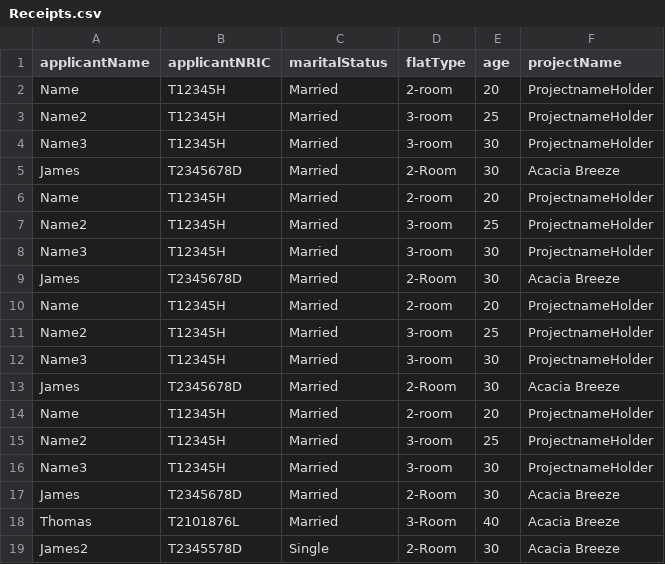
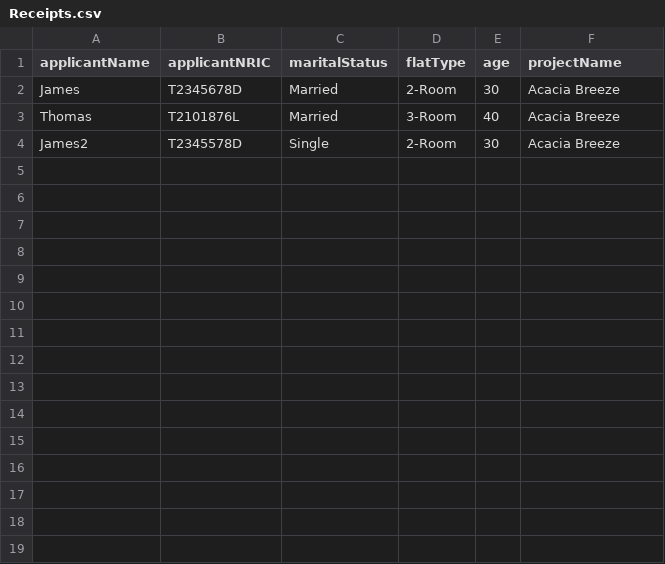
Before and after one commit to JmeMei/SC2002-BTO-Management-System-Project, a CSV file: BTOManagementSystem/Data/Receipts.csv, drawn as a sheet.

```diff
--- a/BTOManagementSystem/Data/Receipts.csv
+++ b/BTOManagementSystem/Data/Receipts.csv
@@ -1,17 +1,2 @@
 applicantName,applicantNRIC,maritalStatus,flatType,age,projectName
-Name,T12345H,Married,2-room,20,ProjectnameHolder
-Name2,T12345H,Married,3-room,25,ProjectnameHolder
-Name3,T12345H,Married,3-room,30,ProjectnameHolder
-James,T2345678D,Married,2-Room,30,Acacia Breeze
-Name,T12345H,Married,2-room,20,ProjectnameHolder
-Name2,T12345H,Married,3-room,25,ProjectnameHolder
-Name3,T12345H,Married,3-room,30,ProjectnameHolder
-James,T2345678D,Married,2-Room,30,Acacia Breeze
-Name,T12345H,Married,2-room,20,ProjectnameHolder
-Name2,T12345H,Married,3-room,25,ProjectnameHolder
-Name3,T12345H,Married,3-room,30,ProjectnameHolder
-James,T2345678D,Married,2-Room,30,Acacia Breeze
-Name,T12345H,Married,2-room,20,ProjectnameHolder
-Name2,T12345H,Married,3-room,25,ProjectnameHolder
-Name3,T12345H,Married,3-room,30,ProjectnameHolder
 James,T2345678D,Married,2-Room,30,Acacia Breeze
```
Also changed, not shown: BTOManagementSystem/Data/ProjectList.csv, 6 other files.
